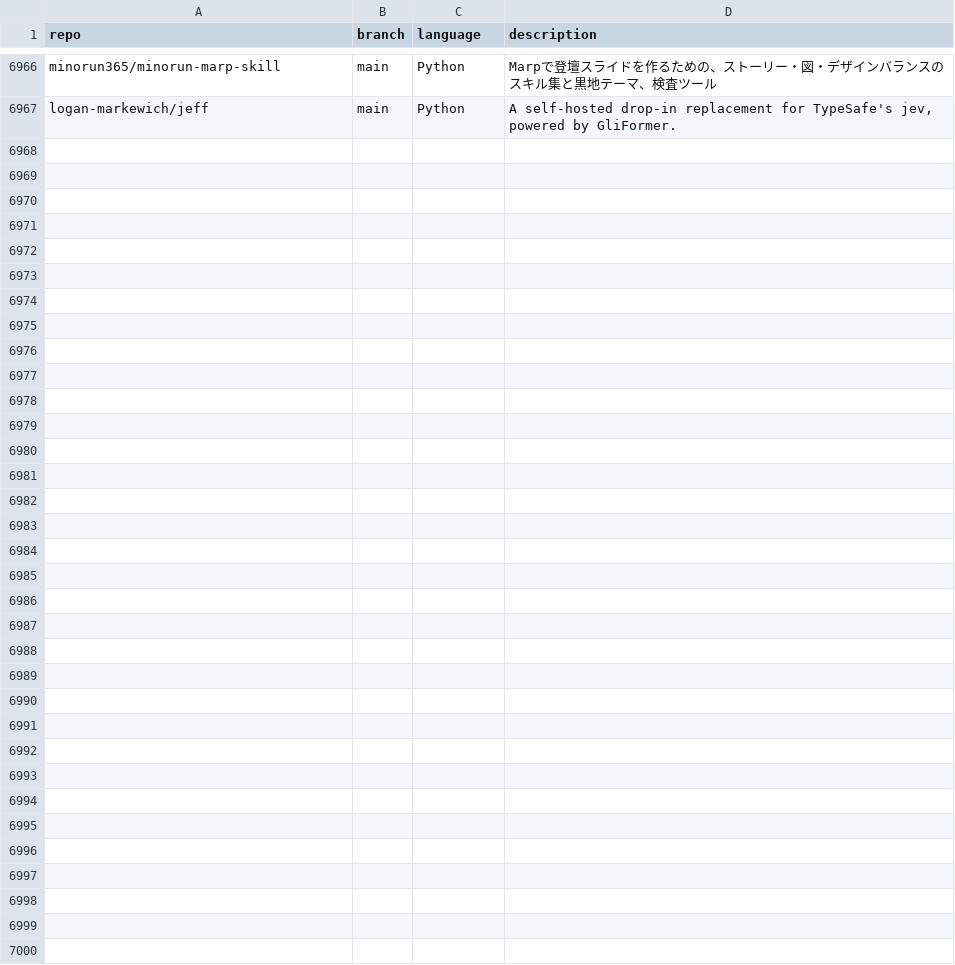
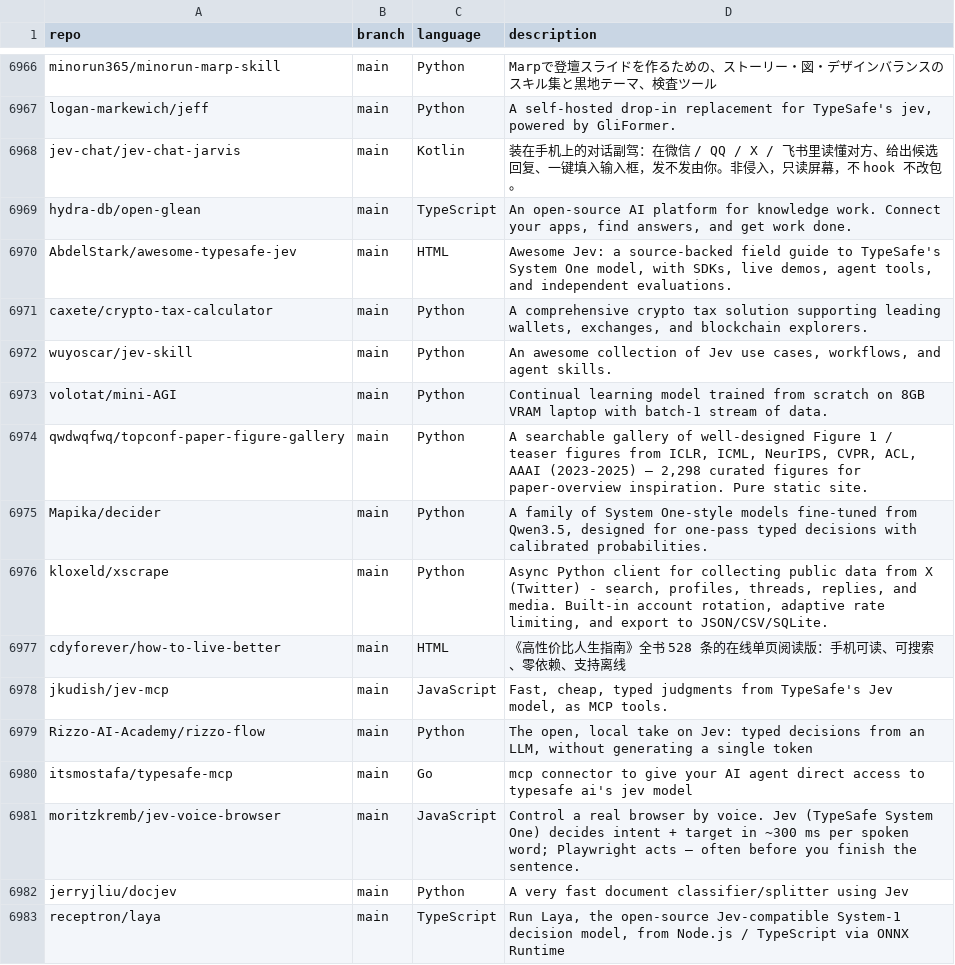
Before and after one commit to hedashuaibi/ct-githubtree-fbf8a93b, a CSV file: _data/repositories.csv, drawn as a sheet; only a part is shown, gaps mark what is left out; the diff names each change by its address in the sheet, - before the commit and + after, or states it on an @@ line.

Commit message:
chore: added 16 new repos

```diff
--- a/_data/repositories.csv
+++ b/_data/repositories.csv
+row 6968: jev-chat/jev-chat-jarvis | main | Kotlin | 装在手机上的对话副驾：在微信 / QQ / X / 飞书里读懂对方、给出候选回复、一键填入输入框，发不发由你。非侵入，只读屏幕，不 hook 不改包。
+row 6969: hydra-db/open-glean | main | TypeScript | An open-source AI platform for knowledge work. Connect your apps, find answers, and get work done.
+row 6970: AbdelStark/awesome-typesafe-jev | main | HTML | Awesome Jev: a source-backed field guide to TypeSafe's System One model, with SDKs, live demos, agent tools, and independent evaluations.
+row 6971: caxete/crypto-tax-calculator | main | Python | A comprehensive crypto tax solution supporting leading wallets, exchanges, and blockchain explorers.
+row 6972: wuyoscar/jev-skill | main | Python | An awesome collection of Jev use cases, workflows, and agent skills.
+row 6973: volotat/mini-AGI | main | Python | Continual learning model trained from scratch on 8GB VRAM laptop with batch-1 stream of data.
+row 6974: qwdwqfwq/topconf-paper-figure-gallery | main | Python | A searchable gallery of well-designed Figure 1 / teaser figures from ICLR, ICML, NeurIPS, CVPR, ACL, AAAI (2023-2025) — 2,298 curated figures for paper-overview inspiration. Pure static site.
+row 6975: Mapika/decider | main | Python | A family of System One-style models fine-tuned from Qwen3.5, designed for one-pass typed decisions with calibrated probabilities.
+row 6976: kloxeld/xscrape | main | Python | Async Python client for collecting public data from X (Twitter) - search, profiles, threads, replies, and media. Built-in account rotation, adaptive rate limiting, and export to JSON/CSV/SQLite.
+row 6977: cdyforever/how-to-live-better | main | HTML | 《高性价比人生指南》全书 528 条的在线单页阅读版：手机可读、可搜索、零依赖、支持离线
+row 6978: jkudish/jev-mcp | main | JavaScript | Fast, cheap, typed judgments from TypeSafe's Jev model, as MCP tools.
+row 6979: Rizzo-AI-Academy/rizzo-flow | main | Python | The open, local take on Jev: typed decisions from an LLM, without generating a single token
+row 6980: itsmostafa/typesafe-mcp | main | Go | mcp connector to give your AI agent direct access to typesafe ai's jev model
+row 6981: moritzkremb/jev-voice-browser | main | JavaScript | Control a real browser by voice. Jev (TypeSafe System One) decides intent + target in ~300 ms per spoken word; Playwright acts — often before you finish the sentence.
+row 6982: jerryjliu/docjev | main | Python | A very fast document classifier/splitter using Jev
+row 6983: receptron/laya | main | TypeScript | Run Laya, the open-source Jev-compatible System-1 decision model, from Node.js / TypeScript via ONNX Runtime
```
